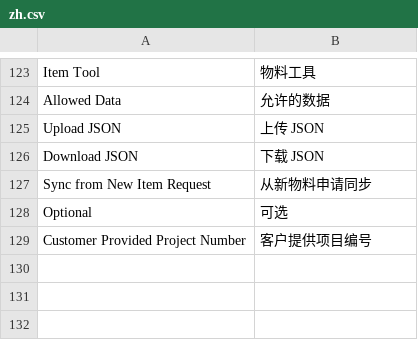
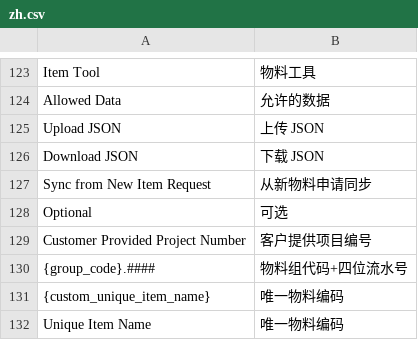
Before and after one commit to clordweel/cos, a CSV file: cos/translations/zh.csv, drawn as a sheet; only a part is shown, gaps mark what is left out.

Commit message:
feat(cos): enhance item code generation and custom fields
- Implemented support for manual item coding using the new field "custom_unique_item_name" in item.py, allowing users to directly set item codes.
- Updated custom_field.json to include the new "Unique Item Name" field with appropriate dependencies and properties.
- Revised property_setter.json to reflect changes in naming series options, accommodating the new manual coding feature.
- Enhanced translations in zh.csv to include new entries for the unique item name and its format.
- Improved overall logic and error handling in item code generation to ensure data integrity.

```diff
--- a/cos/translations/zh.csv
+++ b/cos/translations/zh.csv
@@ -129 +129,4 @@ Optional,可选
 Customer Provided Project Number,客户提供项目编号
+{group_code}.####,物料组代码+四位流水号
+{custom_unique_item_name},唯一物料编码
+Unique Item Name,唯一物料编码
```
Also changed, not shown: 3 other files.
